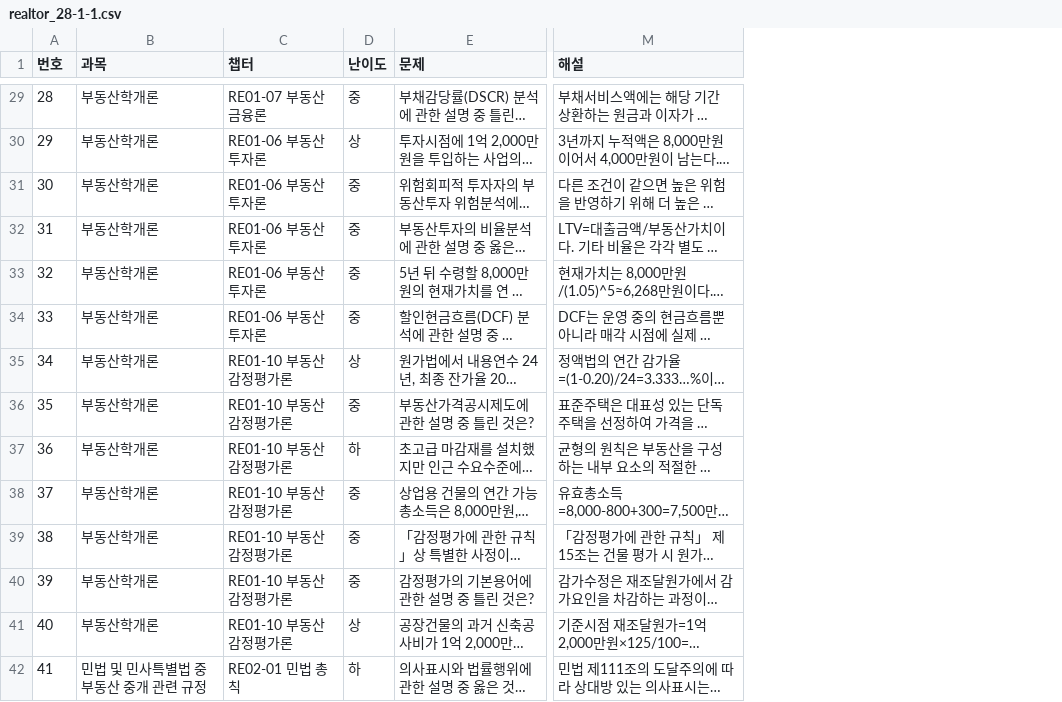
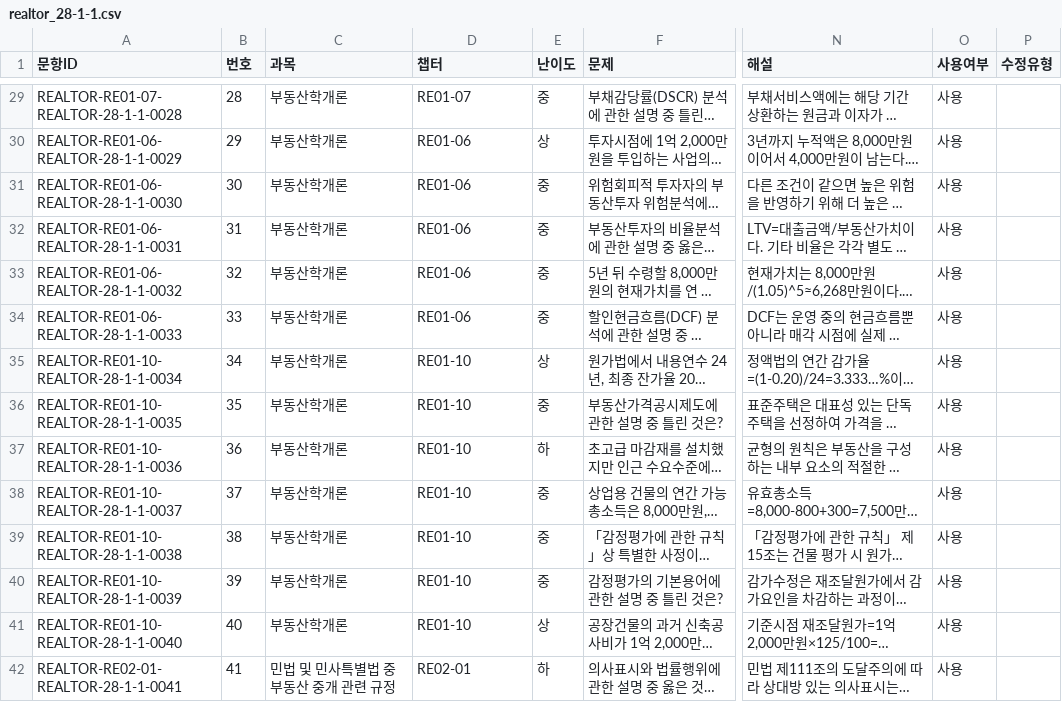
Before and after one commit to noh73010/education-webapp, a CSV file: generated/realtor/realtor_28-1-1.csv, drawn as a sheet; only a part is shown, gaps mark what is left out; long unchanged cells end in …; addresses are those after the commit; the diff covers the shown part only; the diff names each change by its address in the sheet, - before the commit and + after, or states it on an @@ line.

```diff
--- a/generated/realtor/realtor_28-1-1.csv
+++ b/generated/realtor/realtor_28-1-1.csv
+column A (문항ID), rows 29-42: REALTOR-RE01-07-REALTOR-28-1-1-0028 | REALTOR-RE01-06-REALTOR-28-1-1-0029 | REALTOR-RE01-06-REALTOR-28-1-1-0030 | REALTOR-RE01-06-REALTOR-28-1-1-0031 | REALTOR-RE01-06-REALTOR-28-1-1-0032 | REALTOR-RE01-06-REALTOR-28-1-1-0033 | REALTOR-RE01-10-REALTOR-28-1-1-0034 | REALTOR-RE01-10-REALTOR-28-1-1-0035 | REALTOR-RE01-10-REALTOR-28-1-1-0036 | REALTOR-RE01-10-REALTOR-28-1-1-0037 | REALTOR-RE01-10-REALTOR-28-1-1-0038 | REALTOR-RE01-10-REALTOR-28-1-1-0039 | REALTOR-RE01-10-REALTOR-28-1-1-0040 | REALTOR-RE02-01-REALTOR-28-1-1-0041
+column O (사용여부), rows 29-42: all 사용
+column P (수정유형), empty
-D29 (챕터): RE01-07 부동산 금융론
+D29 (챕터): RE01-07
-D30:D34 (챕터): RE01-06 부동산 투자론
+D30:D34 (챕터): RE01-06
-D35:D41 (챕터): RE01-10 부동산 감정평가론
+D35:D41 (챕터): RE01-10
-D42 (챕터): RE02-01 민법 총칙
+D42 (챕터): RE02-01
```
Also changed, not shown: 66 edited cells elsewhere in this file, generated/realtor/realtor_28-2-2.csv, generated/realtor/realtor_29-2-1.csv, 25 other files.
